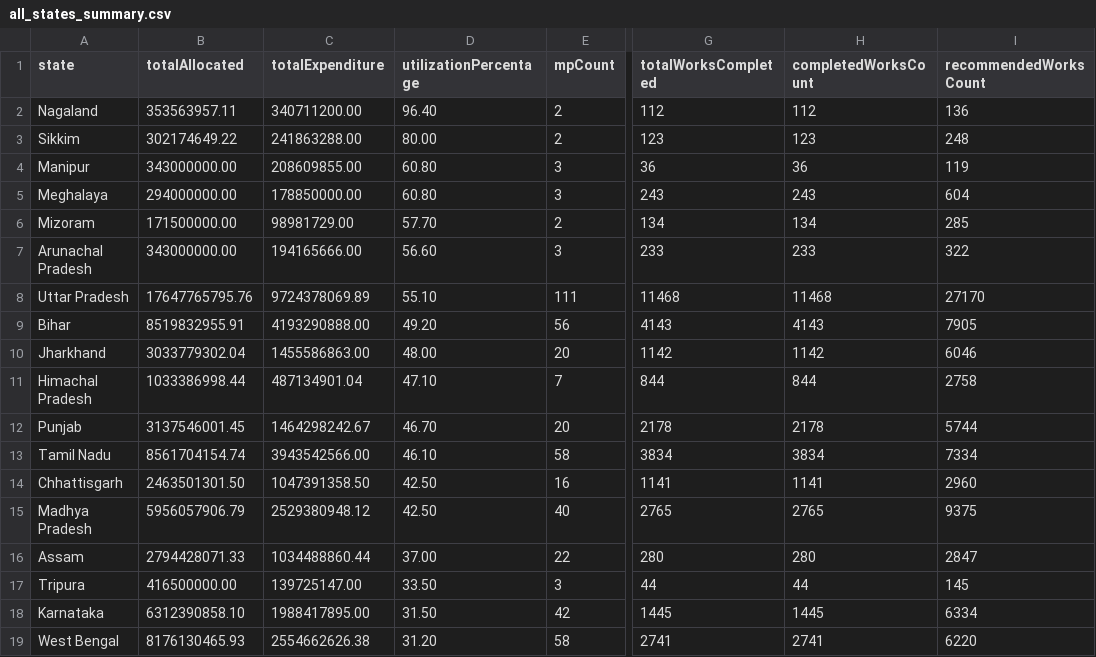
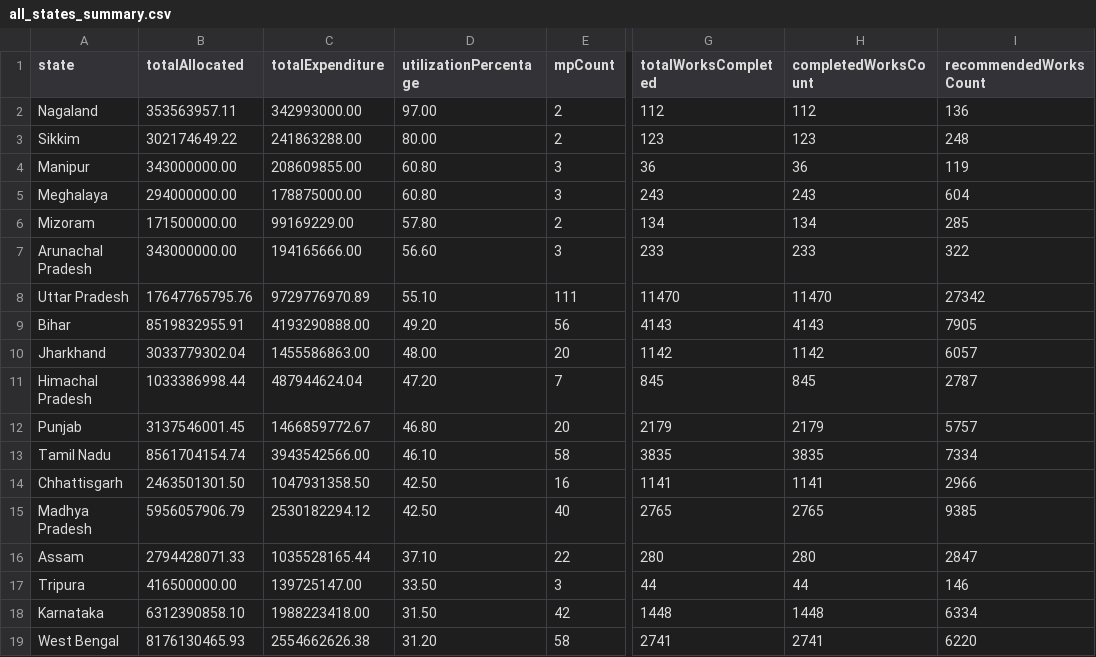
Before and after one commit to suvendu-2006/mplads-intelligence-portal, a CSV file: api/data/all_states_summary.csv, drawn as a sheet; only a part is shown, gaps mark what is left out; the diff covers the shown part only; the diff names each change by its address in the sheet, - before the commit and + after, or states it on an @@ line.

Commit message:
feat(sync): fetch real-time eSAKSHI MoSPI data and optimize bundle loading
- Synchronized national overview and all 36 states/UTs tiles with live MoSPI eSAKSHI figures (₹11,780.09 Cr allocated, ₹4,361.19 Cr expenditure, 48,297 completed works)
- Updated frontend default datasets and CSV archives
- Implemented lazy code-splitting for heavy datasets (allMpsData, allDistrictsData, assemblyConstituencies)
- Deferred secondary resource prefetching and stylesheet loading for rapid initial page paint

```diff
--- a/api/data/all_states_summary.csv
+++ b/api/data/all_states_summary.csv
-C2 (totalExpenditure): 340711200.00
+C2 (totalExpenditure): 342993000.00
-D2 (utilizationPercentage): 96.40
+D2 (utilizationPercentage): 97.00
-C5 (totalExpenditure): 178850000.00
+C5 (totalExpenditure): 178875000.00
-C6 (totalExpenditure): 98981729.00
+C6 (totalExpenditure): 99169229.00
-D6 (utilizationPercentage): 57.70
+D6 (utilizationPercentage): 57.80
-C8 (totalExpenditure): 9724378069.89
+C8 (totalExpenditure): 9729776970.89
-G8 (totalWorksCompleted): 11468
+G8 (totalWorksCompleted): 11470
-H8 (completedWorksCount): 11468
+H8 (completedWorksCount): 11470
-I8 (recommendedWorksCount): 27170
+I8 (recommendedWorksCount): 27342
-I10 (recommendedWorksCount): 6046
+I10 (recommendedWorksCount): 6057
-C11 (totalExpenditure): 487134901.04
+C11 (totalExpenditure): 487944624.04
-D11 (utilizationPercentage): 47.10
+D11 (utilizationPercentage): 47.20
-G11 (totalWorksCompleted): 844
+G11 (totalWorksCompleted): 845
-H11 (completedWorksCount): 844
+H11 (completedWorksCount): 845
-I11 (recommendedWorksCount): 2758
+I11 (recommendedWorksCount): 2787
-C12 (totalExpenditure): 1464298242.67
+C12 (totalExpenditure): 1466859772.67
-D12 (utilizationPercentage): 46.70
+D12 (utilizationPercentage): 46.80
-G12 (totalWorksCompleted): 2178
+G12 (totalWorksCompleted): 2179
-H12 (completedWorksCount): 2178
+H12 (completedWorksCount): 2179
-I12 (recommendedWorksCount): 5744
+I12 (recommendedWorksCount): 5757
-G13 (totalWorksCompleted): 3834
+G13 (totalWorksCompleted): 3835
-H13 (completedWorksCount): 3834
+H13 (completedWorksCount): 3835
-C14 (totalExpenditure): 1047391358.50
+C14 (totalExpenditure): 1047931358.50
-I14 (recommendedWorksCount): 2960
+I14 (recommendedWorksCount): 2966
-C15 (totalExpenditure): 2529380948.12
+C15 (totalExpenditure): 2530182294.12
-I15 (recommendedWorksCount): 9375
+I15 (recommendedWorksCount): 9385
-C16 (totalExpenditure): 1034488860.44
+C16 (totalExpenditure): 1035528165.44
-D16 (utilizationPercentage): 37.00
+D16 (utilizationPercentage): 37.10
-I17 (recommendedWorksCount): 145
+I17 (recommendedWorksCount): 146
-C18 (totalExpenditure): 1988417895.00
+C18 (totalExpenditure): 1988223418.00
-G18 (totalWorksCompleted): 1445
+G18 (totalWorksCompleted): 1448
-H18 (completedWorksCount): 1445
+H18 (completedWorksCount): 1448
```
Also changed, not shown: 1 added row, 1 removed row and 39 edited cells elsewhere in this file, api/data/national_overview.csv, data/01_Overview_and_National_Summary/national_overview.csv, 13 other files.
